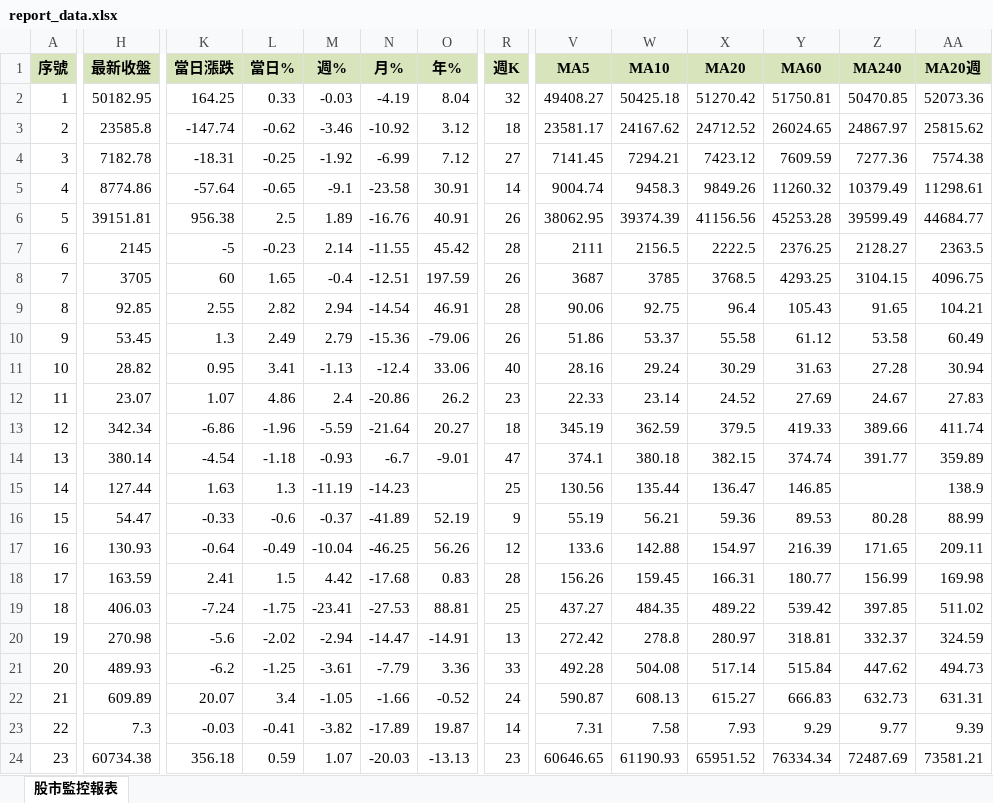
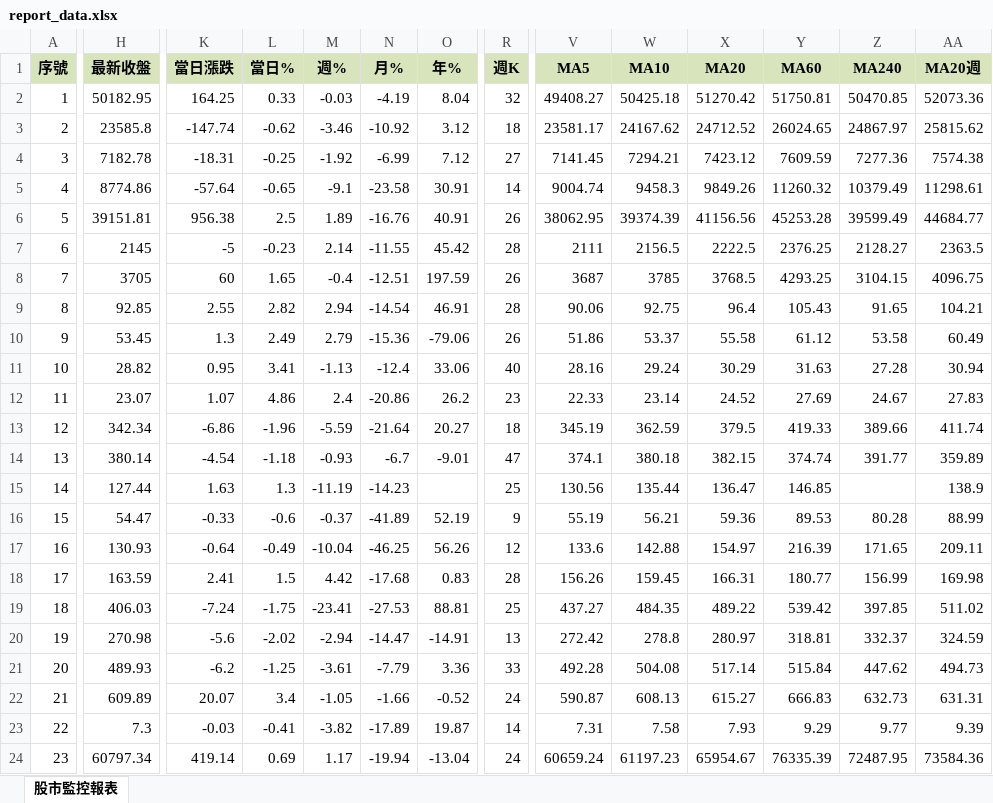
Before and after one commit to ckliu60/stock-monitor, an Excel workbook: report_data.xlsx, sheet 股市監控報表, drawn as a sheet; only a part is shown, gaps mark what is left out; values as stored, in another font and other column widths than the file's, no borders; conditional formats not drawn; the diff names each change by its address in the sheet, - before the commit and + after, or states it on an @@ line.

```diff
--- a/report_data.xlsx (sheet 股市監控報表)
+++ b/report_data.xlsx (sheet 股市監控報表)
-H24 (最新收盤): 60734.38
+H24 (最新收盤): 60797.34
-K24 (當日漲跌): 356.18
+K24 (當日漲跌): 419.14
-L24 (當日%): 0.59
+L24 (當日%): 0.69
-M24 (週%): 1.07
+M24 (週%): 1.17
-N24 (月%): -20.03
+N24 (月%): -19.94
-O24 (年%): -13.13
+O24 (年%): -13.04
-R24 (週K): 23
+R24 (週K): 24
-V24 (MA5): 60646.65
+V24 (MA5): 60659.24
-W24 (MA10): 61190.93
+W24 (MA10): 61197.23
-X24 (MA20): 65951.52
+X24 (MA20): 65954.67
-Y24 (MA60): 76334.34
+Y24 (MA60): 76335.39
-Z24 (MA240): 72487.69
+Z24 (MA240): 72487.95
-AA24 (MA20週): 73581.21
+AA24 (MA20週): 73584.36
```
Also changed, not shown: 1 other file.
